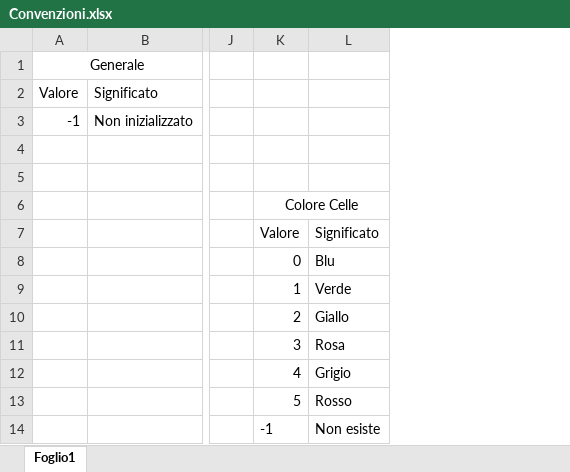
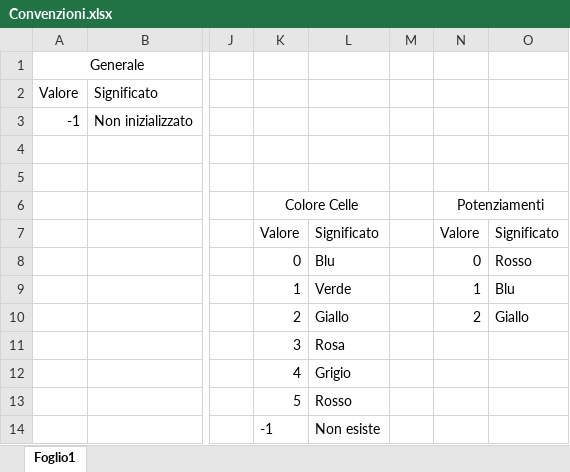
Before and after one commit to ILTaglia/Adrenalina-Board-Game, an Excel workbook: Uml e spiegazioni classi/Convenzioni.xlsx, sheet Foglio1, drawn as a sheet; only a part is shown, gaps mark what is left out; values as stored, in another font and other column widths than the file's, no borders; the diff names each change by its address in the sheet, - before the commit and + after, or states it on an @@ line.

Commit message:
Aggiornate convenzioni potenziamenti

```diff
--- a/Uml e spiegazioni classi/Convenzioni.xlsx (sheet Foglio1)
+++ b/Uml e spiegazioni classi/Convenzioni.xlsx (sheet Foglio1)
+column M, empty
+column N, rows 6-10: Potenziamenti | Valore | 0 | 1 | 2
+column O, rows 7-10: Significato | Rosso | Blu | Giallo
```
